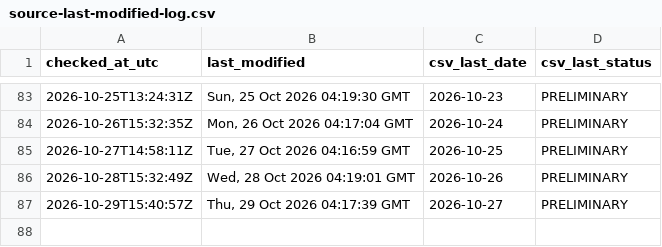
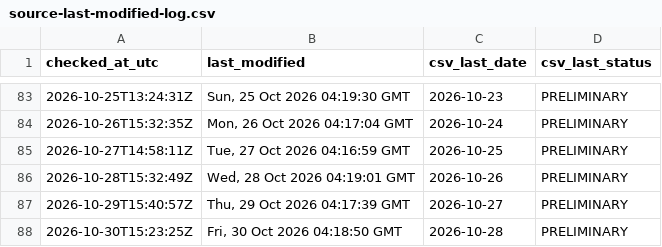
Before and after one commit to ArmandDelessert/ClimateChange, a CSV file: climate-spiral/data/source-last-modified-log.csv, drawn as a sheet; only a part is shown, gaps mark what is left out; the diff names each change by its address in the sheet, - before the commit and + after, or states it on an @@ line.

```diff
--- a/climate-spiral/data/source-last-modified-log.csv
+++ b/climate-spiral/data/source-last-modified-log.csv
+row 88: 2026-10-30T15:23:25Z | Fri, 30 Oct 2026 04:18:50 GMT | 2026-10-28 | PRELIMINARY
```
Also changed, not shown: 1 other file.
